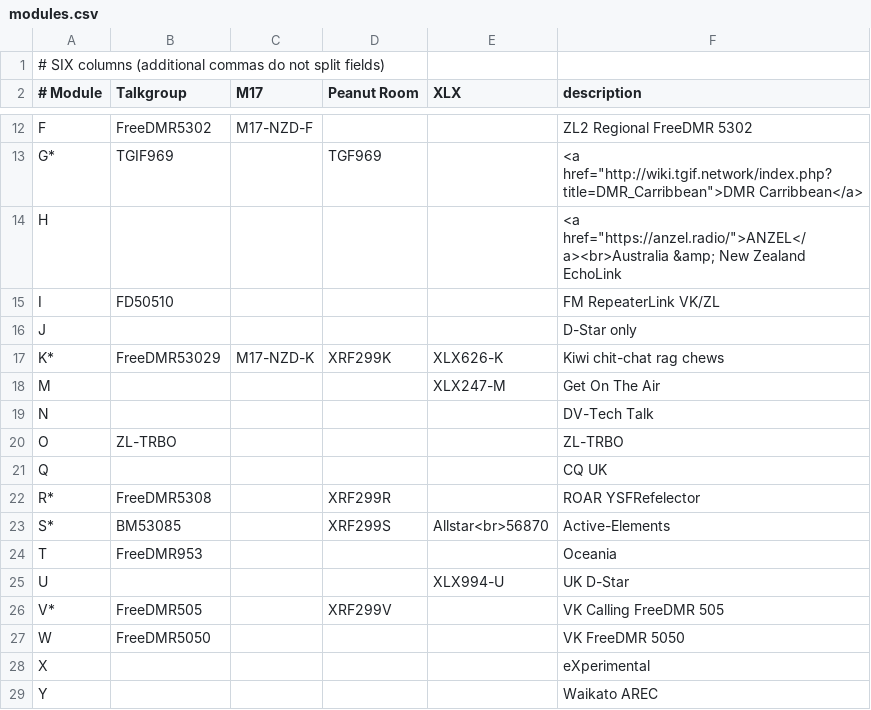
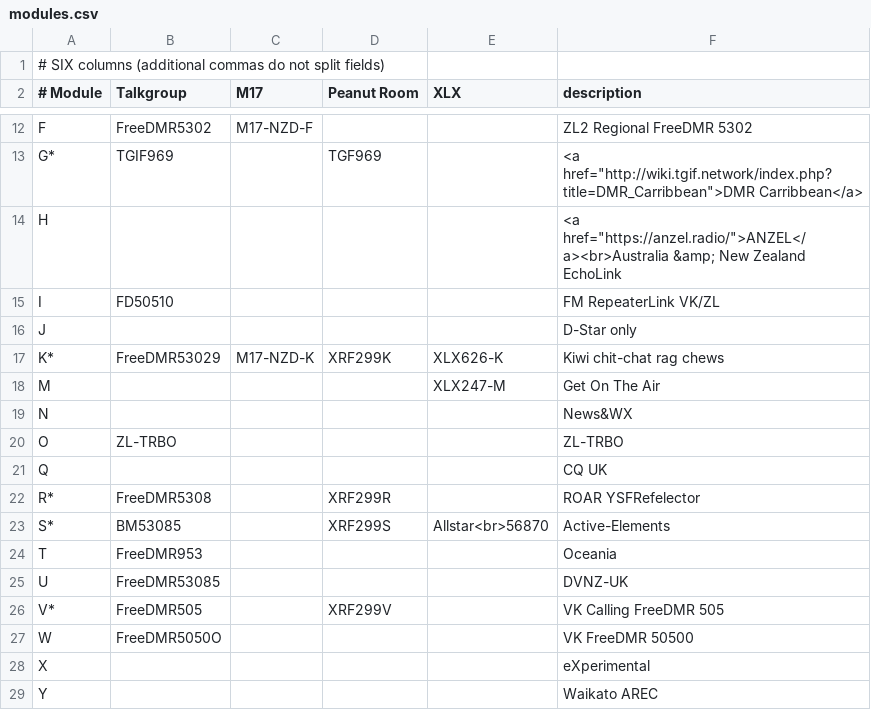
Before and after one commit to DigitalVoiceNZ/xlx299, a CSV file: pgs/modules.csv, drawn as a sheet; only a part is shown, gaps mark what is left out.

Commit message:
module definitions

```diff
--- a/pgs/modules.csv
+++ b/pgs/modules.csv
@@ -18,3 +18,3 @@ K*, FreeDMR53029, M17-NZD-K , XRF299K, XLX626-K, Kiwi chit-chat rag chews
 M,              ,           ,        , XLX247-M, Get On The Air
-N,              ,           ,        ,         , DV-Tech Talk
+N,              ,           ,        ,         , News&WX
 O,  ZL-TRBO     ,           ,        ,         , ZL-TRBO
@@ -24,5 +24,5 @@ S*, BM53085     ,           , XRF299S, Allstar<br>56870 , Active-Elements
 T,  FreeDMR953  ,           ,        ,         , Oceania
-U,              ,           ,        , XLX994-U, UK D-Star
+U,  FreeDMR53085,           ,        ,         , DVNZ-UK
 V*, FreeDMR505  ,           , XRF299V,         , VK Calling FreeDMR 505
-W,  FreeDMR5050 ,           ,        ,         , VK FreeDMR 5050
+W,  FreeDMR5050O,           ,        ,         , VK FreeDMR 50500
 X,              ,           ,        ,         , eXperimental
```
Also changed, not shown: 1 other file.
